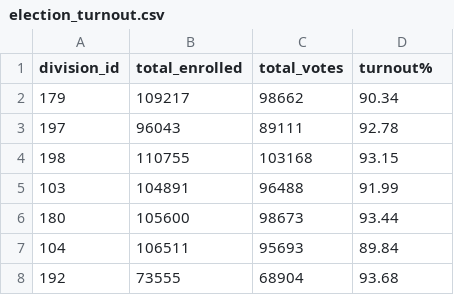
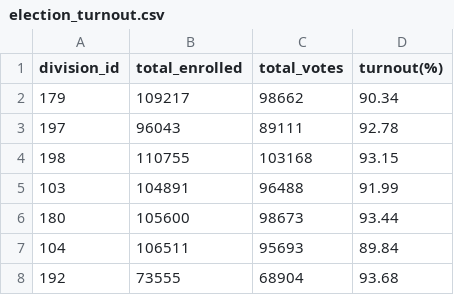
Before and after one commit to annewieggers/ETL-project, a CSV file: 04-ouput_election_turnout/election_turnout.csv, drawn as a sheet; only a part is shown.

```diff
--- a/04-ouput_election_turnout/election_turnout.csv
+++ b/04-ouput_election_turnout/election_turnout.csv
@@ -1,2 +1,2 @@
-division_id,total_enrolled,total_votes,turnout%
+division_id,total_enrolled,total_votes,turnout(%)
 179,109217,98662,90.34
```
Also changed, not shown: 8 other files.
